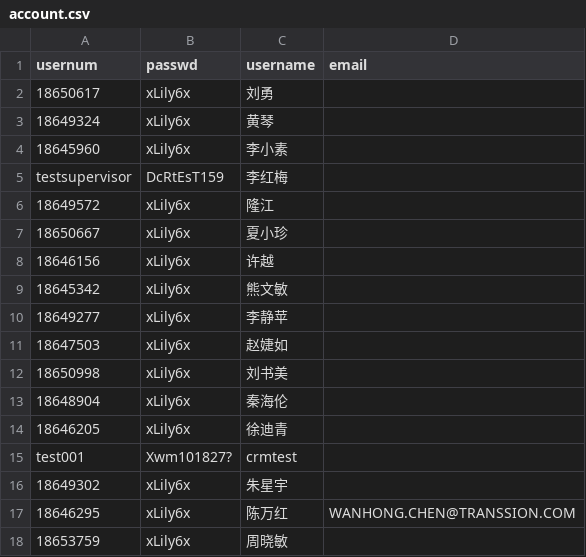
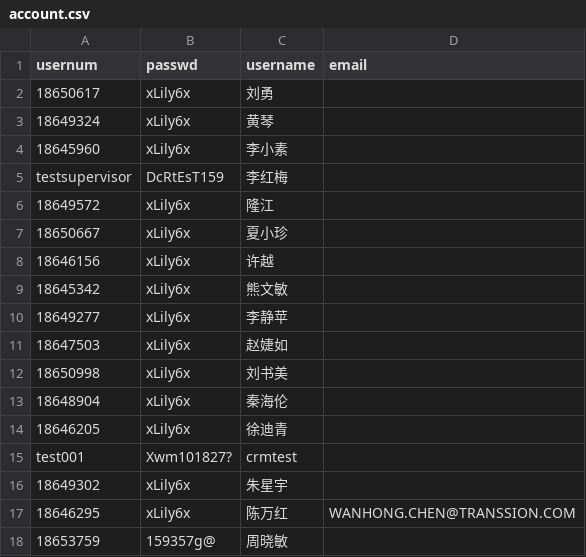
Before and after one commit to xmzhou2023/test1, a CSV file: public/data/datasource/account.csv, drawn as a sheet.

```diff
--- a/public/data/datasource/account.csv
+++ b/public/data/datasource/account.csv
@@ -17,2 +17,2 @@ test001,Xwm101827?,crmtest
 18646295,xLily6x,陈万红,WANHONG.CHEN@TRANSSION.COM
-18653759,xLily6x,周晓敏
+18653759,159357g@,周晓敏
```
Also changed, not shown: 6 other files.
